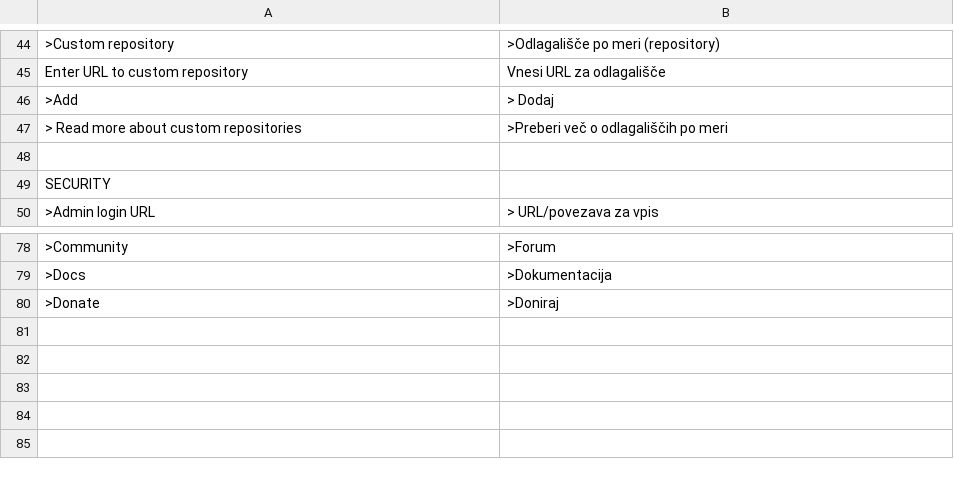
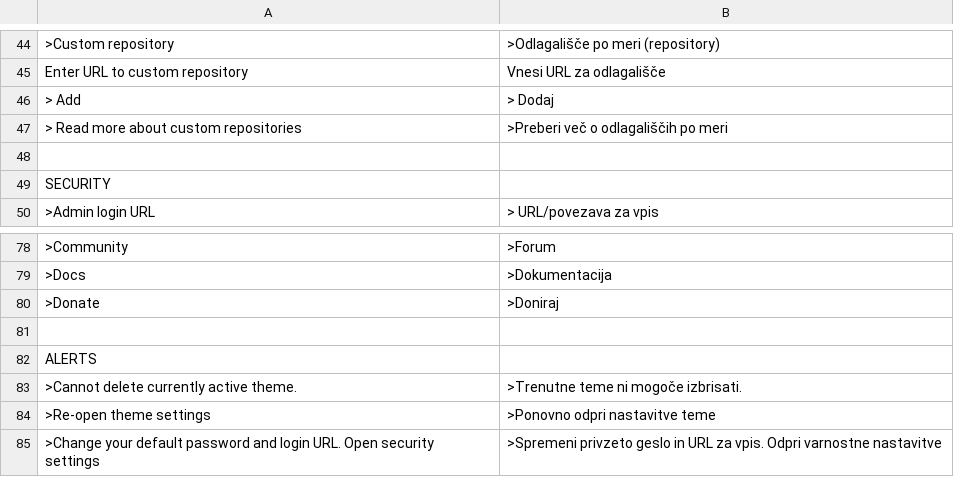
Before and after one commit to trancallan/traslation, a CSV file: si_SL.csv, drawn as a sheet; only a part is shown, gaps mark what is left out; the diff names each change by its address in the sheet, - before the commit and + after, or states it on an @@ line.

Commit message:
Update si_SL.csv

```diff
--- a/si_SL.csv
+++ b/si_SL.csv
-A46: >Add
+A46: > Add
+row 81: (empty)
+row 82: ALERTS
+row 83: >Cannot delete currently active theme. | >Trenutne teme ni mogoče izbrisati.
+row 84: >Re-open theme settings | >Ponovno odpri nastavitve teme
+row 85: >Change your default password and login URL. Open security settings | >Spremeni privzeto geslo in URL za vpis. Odpri varnostne nastavitve
```
